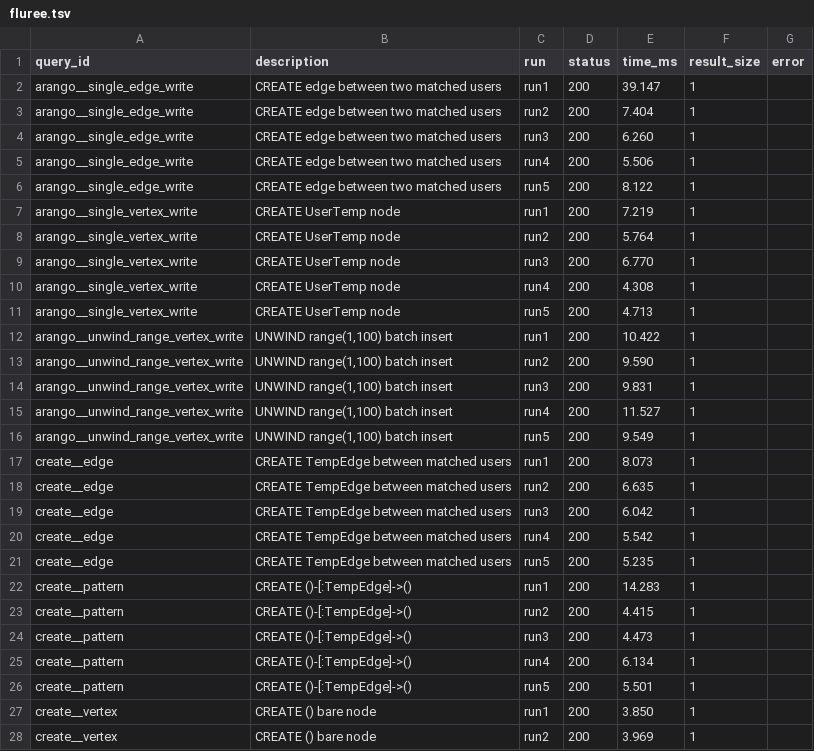
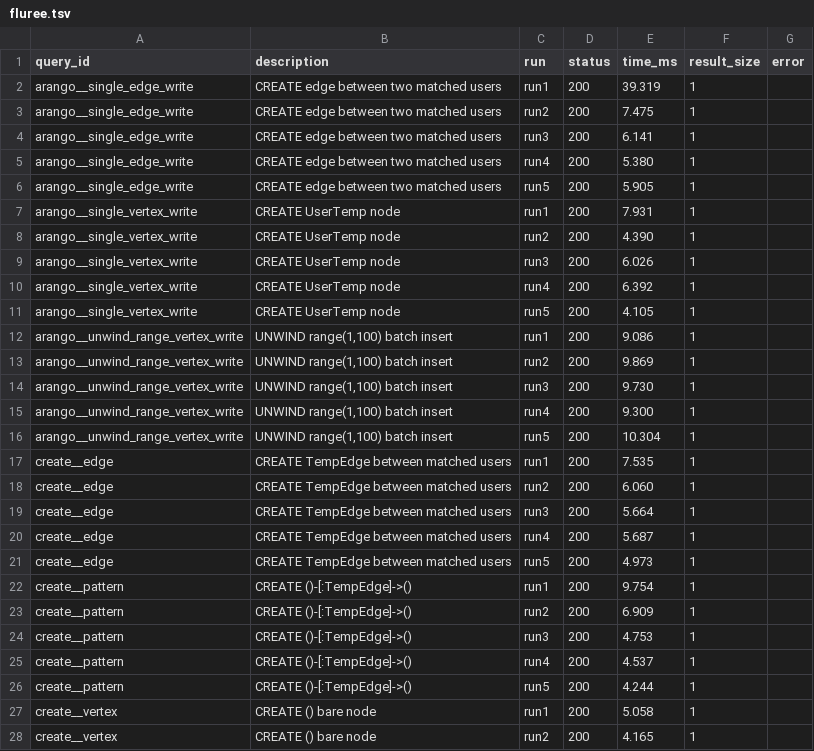
Before and after one commit to fluree/benchmark-db, a TSV file: benchmarks/benchgraph/reports/pokec/engines/durability/fluree.tsv, drawn as a sheet; only a part is shown; the diff covers the shown part only.

Commit message:
Update Pokec and Wikidata-truthy results for Fluree v4.2.7
Pokec (small, medium, large; reads, durable writes and durability trace) and Wikidata-truthy SPARQLoscope (105 queries on the retained store) re-measured with Fluree v4.2.7. Reports, raw timings, summaries and charts are updated; other engines' measurements are unchanged.

```diff
--- a/benchmarks/benchgraph/reports/pokec/engines/durability/fluree.tsv
+++ b/benchmarks/benchgraph/reports/pokec/engines/durability/fluree.tsv
@@ -1,28 +1,28 @@
 query_id	description	run	status	time_ms	result_size	error
-arango__single_edge_write	CREATE edge between two matched users	run1	200	39.147	1	
-arango__single_edge_write	CREATE edge between two matched users	run2	200	7.404	1	
-arango__single_edge_write	CREATE edge between two matched users	run3	200	6.260	1	
-arango__single_edge_write	CREATE edge between two matched users	run4	200	5.506	1	
-arango__single_edge_write	CREATE edge between two matched users	run5	200	8.122	1	
-arango__single_vertex_write	CREATE UserTemp node	run1	200	7.219	1	
-arango__single_vertex_write	CREATE UserTemp node	run2	200	5.764	1	
-arango__single_vertex_write	CREATE UserTemp node	run3	200	6.770	1	
-arango__single_vertex_write	CREATE UserTemp node	run4	200	4.308	1	
-arango__single_vertex_write	CREATE UserTemp node	run5	200	4.713	1	
-arango__unwind_range_vertex_write	UNWIND range(1,100) batch insert	run1	200	10.422	1	
-arango__unwind_range_vertex_write	UNWIND range(1,100) batch insert	run2	200	9.590	1	
-arango__unwind_range_vertex_write	UNWIND range(1,100) batch insert	run3	200	9.831	1	
-arango__unwind_range_vertex_write	UNWIND range(1,100) batch insert	run4	200	11.527	1	
-arango__unwind_range_vertex_write	UNWIND range(1,100) batch insert	run5	200	9.549	1	
-create__edge	CREATE TempEdge between matched users	run1	200	8.073	1	
-create__edge	CREATE TempEdge between matched users	run2	200	6.635	1	
-create__edge	CREATE TempEdge between matched users	run3	200	6.042	1	
-create__edge	CREATE TempEdge between matched users	run4	200	5.542	1	
-create__edge	CREATE TempEdge between matched users	run5	200	5.235	1	
-create__pattern	CREATE ()-[:TempEdge]->()	run1	200	14.283	1	
-create__pattern	CREATE ()-[:TempEdge]->()	run2	200	4.415	1	
-create__pattern	CREATE ()-[:TempEdge]->()	run3	200	4.473	1	
-create__pattern	CREATE ()-[:TempEdge]->()	run4	200	6.134	1	
-create__pattern	CREATE ()-[:TempEdge]->()	run5	200	5.501	1	
-create__vertex	CREATE () bare node	run1	200	3.850	1	
-create__vertex	CREATE () bare node	run2	200	3.969	1	
+arango__single_edge_write	CREATE edge between two matched users	run1	200	39.319	1	
+arango__single_edge_write	CREATE edge between two matched users	run2	200	7.475	1	
+arango__single_edge_write	CREATE edge between two matched users	run3	200	6.141	1	
+arango__single_edge_write	CREATE edge between two matched users	run4	200	5.380	1	
+arango__single_edge_write	CREATE edge between two matched users	run5	200	5.905	1	
+arango__single_vertex_write	CREATE UserTemp node	run1	200	7.931	1	
+arango__single_vertex_write	CREATE UserTemp node	run2	200	4.390	1	
+arango__single_vertex_write	CREATE UserTemp node	run3	200	6.026	1	
+arango__single_vertex_write	CREATE UserTemp node	run4	200	6.392	1	
+arango__single_vertex_write	CREATE UserTemp node	run5	200	4.105	1	
+arango__unwind_range_vertex_write	UNWIND range(1,100) batch insert	run1	200	9.086	1	
+arango__unwind_range_vertex_write	UNWIND range(1,100) batch insert	run2	200	9.869	1	
+arango__unwind_range_vertex_write	UNWIND range(1,100) batch insert	run3	200	9.730	1	
+arango__unwind_range_vertex_write	UNWIND range(1,100) batch insert	run4	200	9.300	1	
+arango__unwind_range_vertex_write	UNWIND range(1,100) batch insert	run5	200	10.304	1	
+create__edge	CREATE TempEdge between matched users	run1	200	7.535	1	
+create__edge	CREATE TempEdge between matched users	run2	200	6.060	1	
+create__edge	CREATE TempEdge between matched users	run3	200	5.664	1	
+create__edge	CREATE TempEdge between matched users	run4	200	5.687	1	
+create__edge	CREATE TempEdge between matched users	run5	200	4.973	1	
+create__pattern	CREATE ()-[:TempEdge]->()	run1	200	9.754	1	
+create__pattern	CREATE ()-[:TempEdge]->()	run2	200	6.909	1	
+create__pattern	CREATE ()-[:TempEdge]->()	run3	200	4.753	1	
+create__pattern	CREATE ()-[:TempEdge]->()	run4	200	4.537	1	
+create__pattern	CREATE ()-[:TempEdge]->()	run5	200	4.244	1	
+create__vertex	CREATE () bare node	run1	200	5.058	1	
+create__vertex	CREATE () bare node	run2	200	4.165	1	
```
Also changed, not shown: 13 edited cells elsewhere in this file, benchmarks/benchgraph/reports/pokec/engines/fluree_large.tsv, benchmarks/benchgraph/reports/pokec/engines/fluree_medium.tsv, 17 other files.
